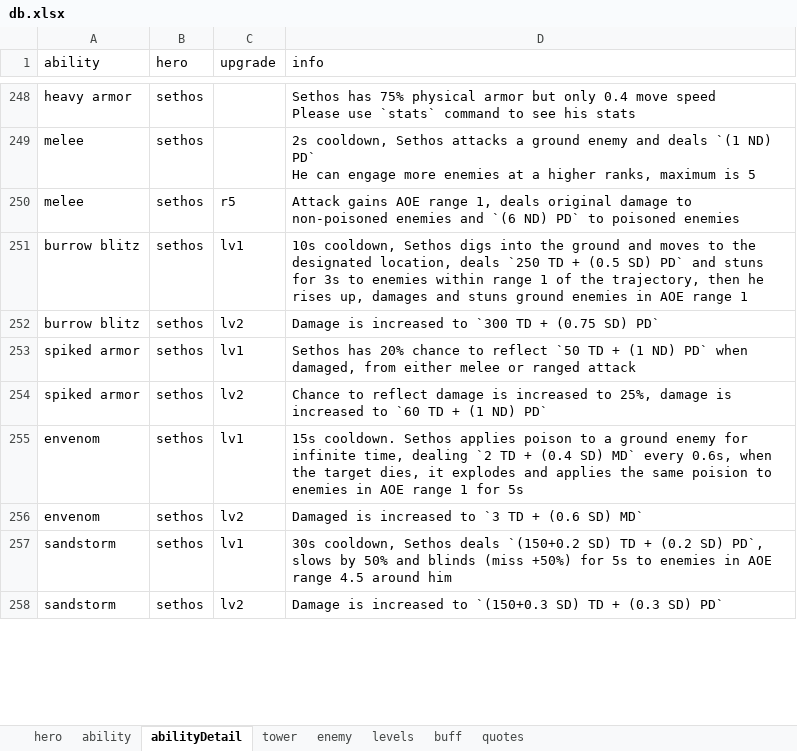
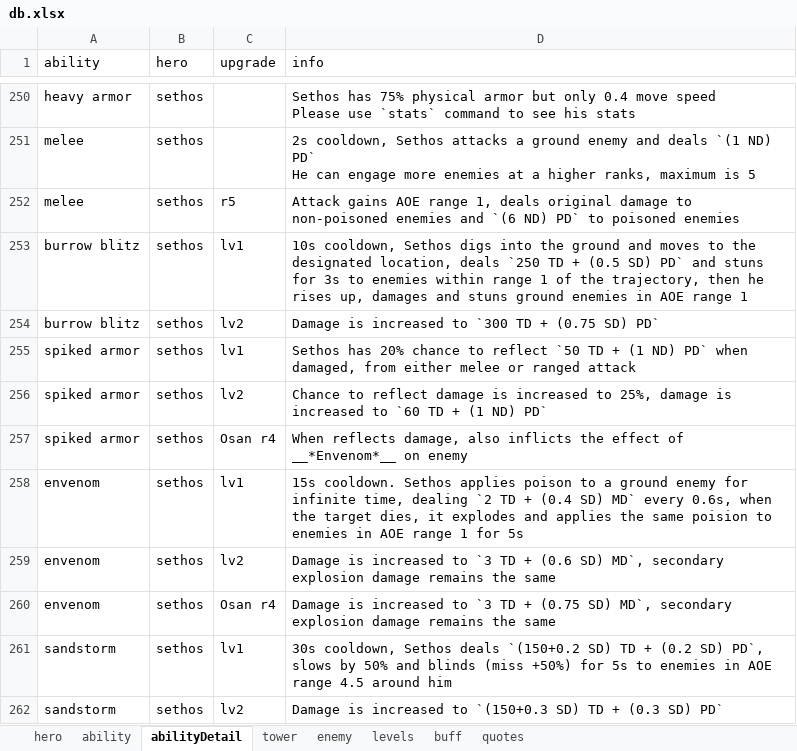
Before and after one commit to AlexP55/CyraBot, an Excel workbook: db/db.xlsx, sheet abilityDetail, drawn as a sheet; only a part is shown, gaps mark what is left out; values as stored, in another font and other column widths than the file's, no borders; addresses are those after the commit; the diff covers the shown part only; the diff names each change by its address in the sheet, - before the commit and + after, or states it on an @@ line.

Commit message:
sethos rework

```diff
--- a/db/db.xlsx (sheet abilityDetail)
+++ b/db/db.xlsx (sheet abilityDetail)
+row 257: spiked armor | sethos | Osan r4 | When reflects damage, also inflicts the effect of __*Envenom*__ on enemy
-D259 (info): Damaged is increased to `3 TD + (0.6 SD) MD`
+D259 (info): Damage is increased to `3 TD + (0.6 SD) MD`, secondary explosion damage remains the same
+row 260: envenom | sethos | Osan r4 | Damage is increased to `3 TD + (0.75 SD) MD`, secondary explosion damage remains the same
```
Also changed, not shown: 2 added rows and 3 edited cells elsewhere in this sheet.
